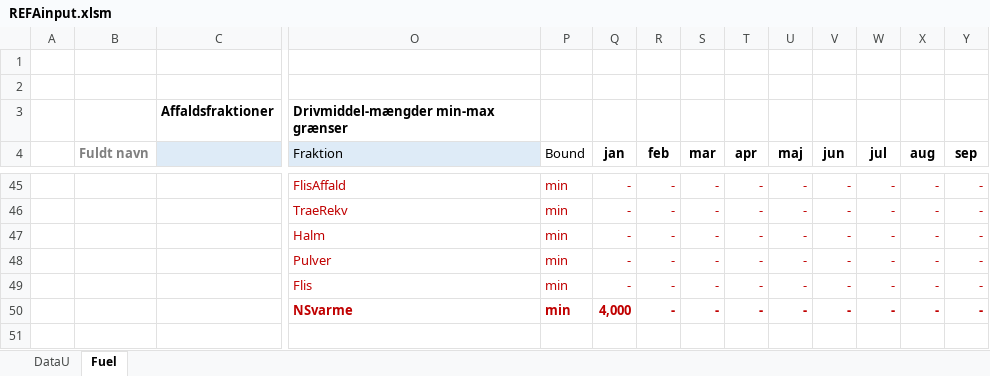
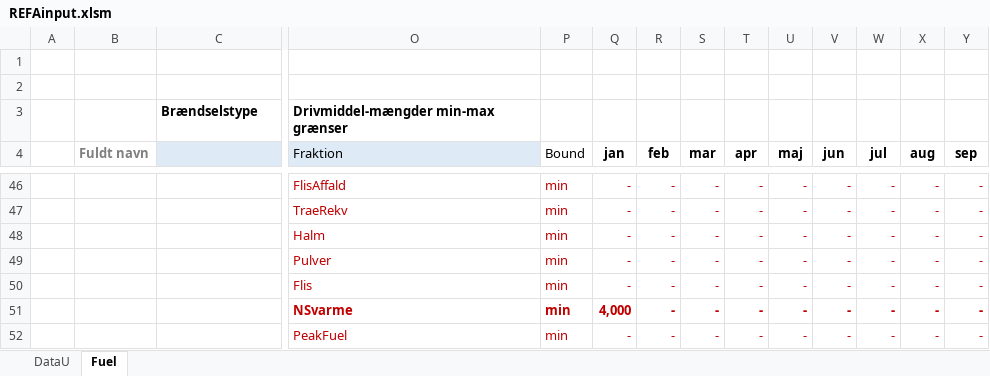
Before and after one commit to AddedValues/REFA_Affald, an Excel workbook: Excel/REFAinput.xlsm, sheet Fuel, drawn as a sheet; only a part is shown, gaps mark what is left out; values as stored, in another font and other column widths than the file's, no borders; conditional formats not drawn; rows hold the shown columns only; the diff covers the shown part only; the diff names each change by its address in the sheet, - before the commit and + after, or states it on an @@ line.

```diff
--- a/Excel/REFAinput.xlsm (sheet Fuel)
+++ b/Excel/REFAinput.xlsm (sheet Fuel)
-C3: Affaldsfraktioner
+C3: Brændselstype
+row 52:  |  |  | PeakFuel | min | - | - | - | - | - | - | - | - | -
```
Also changed, not shown: 1 added row, 15 edited cells and cell formats elsewhere in this sheet, sheet DataU, formulas that keep their value, 2 other files.
